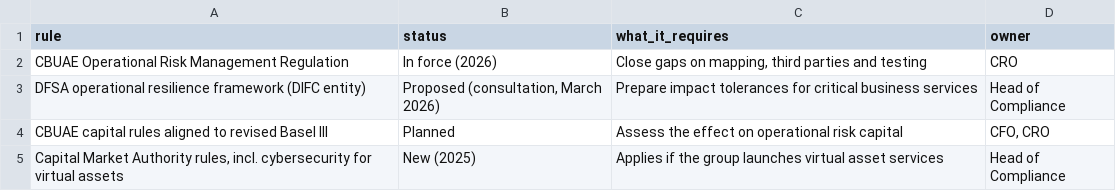
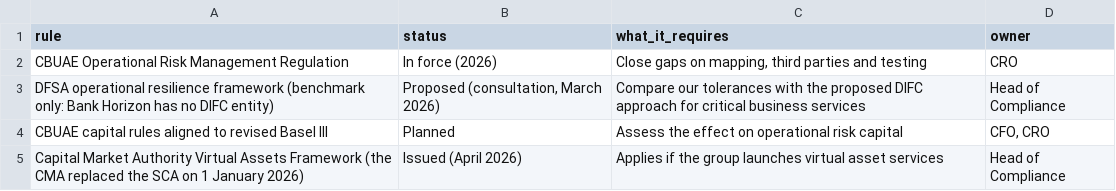
Before and after one commit to dalhamouieh-web/resilience-board-dashboard, a CSV file: regulatory_horizon.csv, drawn as a sheet; the diff names each change by its address in the sheet, - before the commit and + after, or states it on an @@ line.

```diff
--- a/regulatory_horizon.csv
+++ b/regulatory_horizon.csv
-A3 (rule): …resilience framework (DIFC entity)
+A3 (rule): …resilience framework (benchmark only: Bank Horizon has no DIFC entity)
-C3 (what_it_requires): Prepare impact tolerances for critical…
+C3 (what_it_requires): Compare our tolerances with the proposed DIFC approach for critical…
-A5 (rule): …Market Authority rules, incl. cybersecurity for virtual assets
+A5 (rule): …Market Authority Virtual Assets Framework (the CMA replaced the SCA on 1 January 2026)
-B5 (status): New (2025)
+B5 (status): Issued (April 2026)
```
Also changed, not shown: critical_operations.csv, external_threats.csv, 13 other files.
